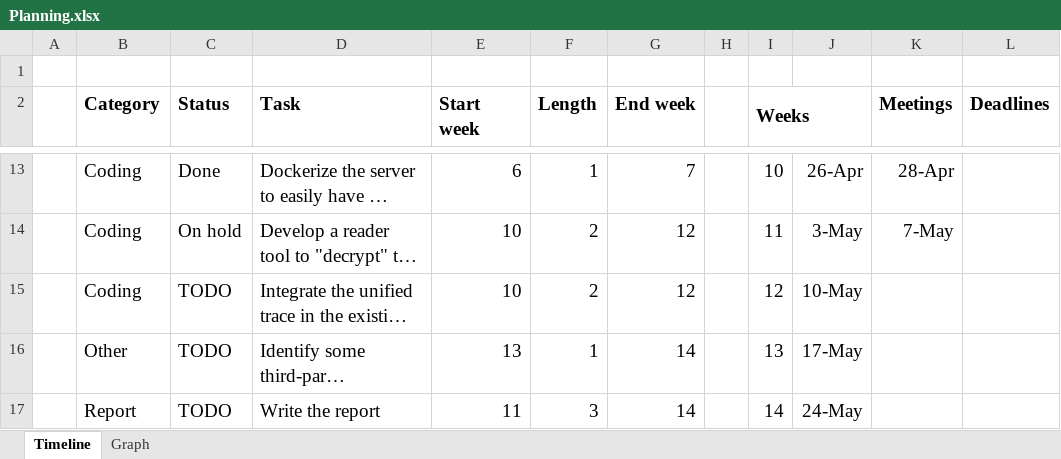
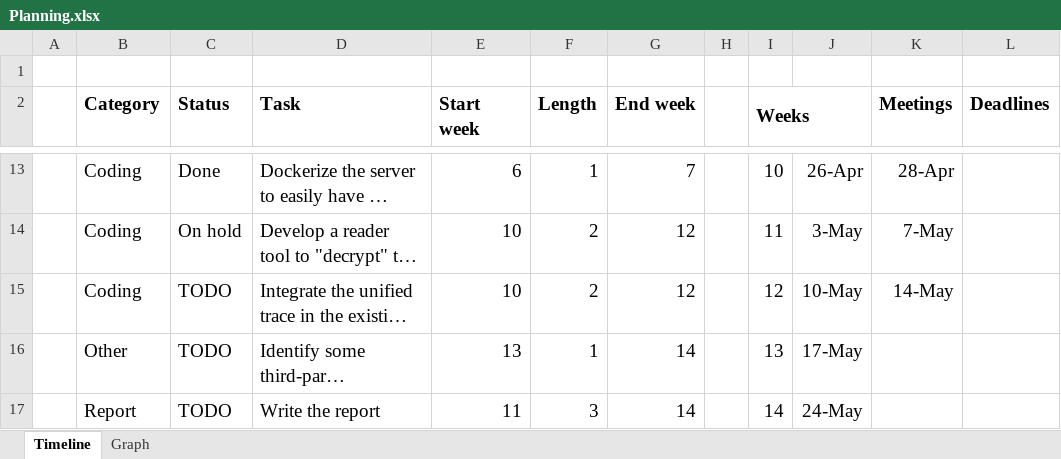
Before and after one commit to Steeven9/Jung, an Excel workbook: docs/Planning.xlsx, sheet Timeline, drawn as a sheet; only a part is shown, gaps mark what is left out; long unchanged cells end in …; values as stored, in another font and other column widths than the file's, no borders; the diff names each change by its address in the sheet, - before the commit and + after, or states it on an @@ line.

```diff
--- a/docs/Planning.xlsx (sheet Timeline)
+++ b/docs/Planning.xlsx (sheet Timeline)
-K15 (Meetings): (empty)
+K15 (Meetings): 14-May
```
Also changed, not shown: 5 other files.
